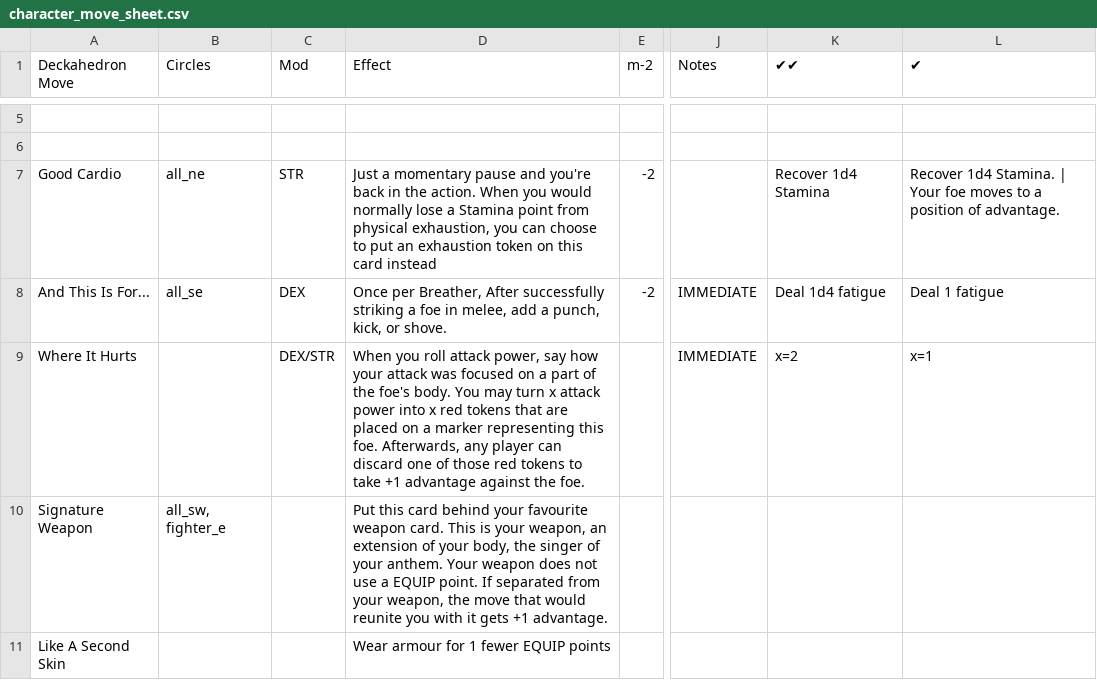
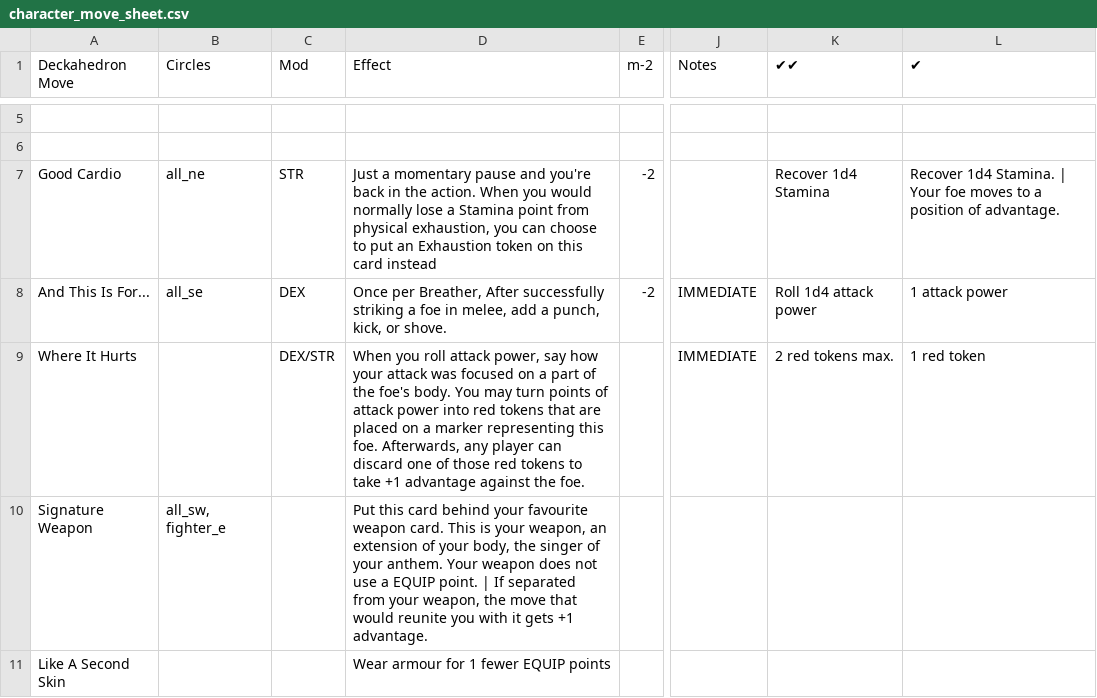
Before and after one commit to sjbrown/misc_work, a CSV file: deckahedron/resolution_cards/character_move_sheet.csv, drawn as a sheet; only a part is shown, gaps mark what is left out; the diff covers the shown part only; the diff names each change by its address in the sheet, - before the commit and + after, or states it on an @@ line.

Commit message:
replace 'fatigue' with 'attack power'

```diff
--- a/deckahedron/resolution_cards/character_move_sheet.csv
+++ b/deckahedron/resolution_cards/character_move_sheet.csv
-D7 (Effect): …put an exhaustion token on…
+D7 (Effect): …put an Exhaustion token on…
-K8 (✔✔): Deal 1d4 fatigue
+K8 (✔✔): Roll 1d4 attack power
-L8 (✔): Deal 1 fatigue
+L8 (✔): 1 attack power
-D9 (Effect): …may turn x attack power into x red tokens…
+D9 (Effect): …may turn points of attack power into red tokens…
-K9 (✔✔): x=2
+K9 (✔✔): 2 red tokens max.
-L9 (✔): x=1
+L9 (✔): 1 red token
-D10 (Effect): …EQUIP point. If separated…
+D10 (Effect): …EQUIP point. | If separated…
```
Also changed, not shown: 1 added row, 1 removed row and 28 edited cells elsewhere in this file.
